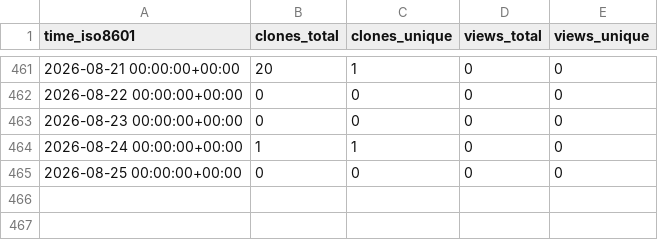
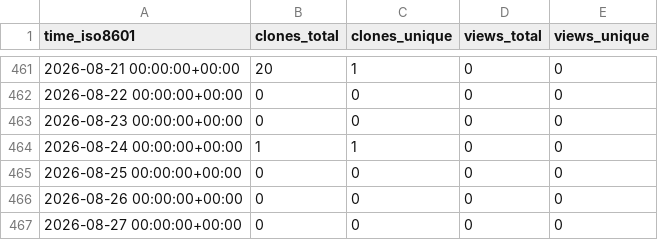
Before and after one commit to DataJourneyHQ/DataJourney, a CSV file: sayantikabanik/capstone_isb/ghrs-data/views_clones_aggregate.csv, drawn as a sheet; only a part is shown, gaps mark what is left out; the diff names each change by its address in the sheet, - before the commit and + after, or states it on an @@ line.

```diff
--- a/sayantikabanik/capstone_isb/ghrs-data/views_clones_aggregate.csv
+++ b/sayantikabanik/capstone_isb/ghrs-data/views_clones_aggregate.csv
+row 466: 2026-08-26 00:00:00+00:00 | 0 | 0 | 0 | 0
+row 467: 2026-08-27 00:00:00+00:00 | 0 | 0 | 0 | 0
```
Also changed, not shown: 1 other file.
